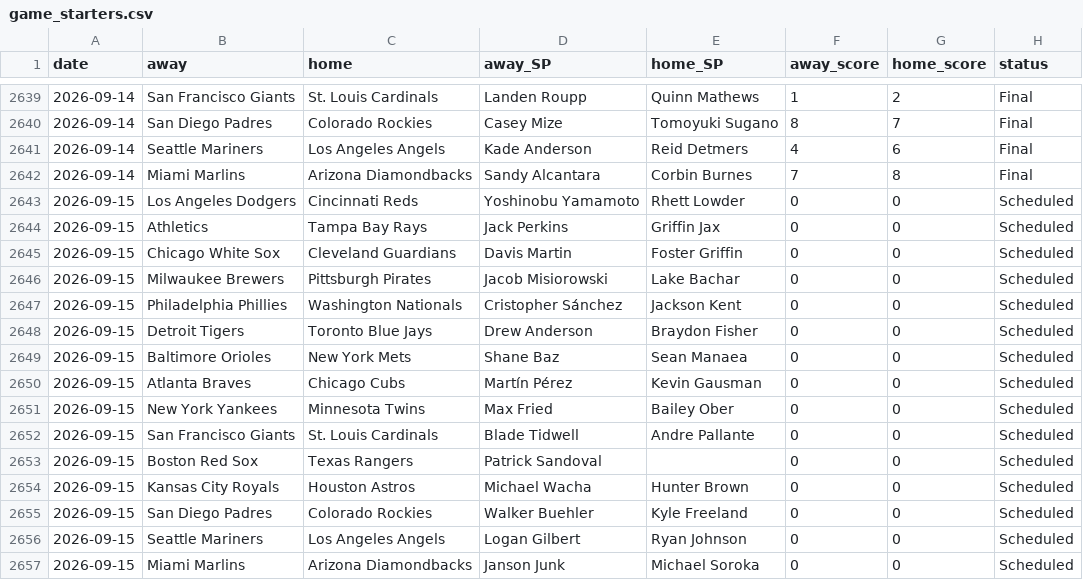
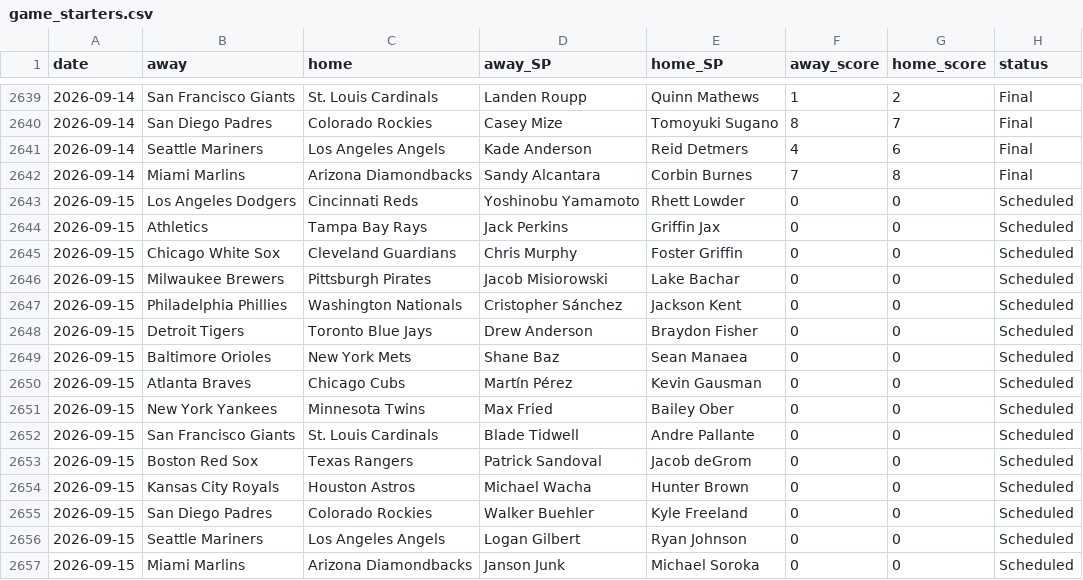
Before and after one commit to CheeseDagg/MLBTool, a CSV file: mlb/data/game_starters.csv, drawn as a sheet; only a part is shown, gaps mark what is left out.

```diff
--- a/mlb/data/game_starters.csv
+++ b/mlb/data/game_starters.csv
@@ -2644,3 +2644,3 @@ date,away,home,away_SP,home_SP,away_score,home_score,status
 2026-09-15,Athletics,Tampa Bay Rays,Jack Perkins,Griffin Jax,0,0,Scheduled
-2026-09-15,Chicago White Sox,Cleveland Guardians,Davis Martin,Foster Griffin,0,0,Scheduled
+2026-09-15,Chicago White Sox,Cleveland Guardians,Chris Murphy,Foster Griffin,0,0,Scheduled
 2026-09-15,Milwaukee Brewers,Pittsburgh Pirates,Jacob Misiorowski,Lake Bachar,0,0,Scheduled
@@ -2652,3 +2652,3 @@ date,away,home,away_SP,home_SP,away_score,home_score,status
 2026-09-15,San Francisco Giants,St. Louis Cardinals,Blade Tidwell,Andre Pallante,0,0,Scheduled
-2026-09-15,Boston Red Sox,Texas Rangers,Patrick Sandoval,,0,0,Scheduled
+2026-09-15,Boston Red Sox,Texas Rangers,Patrick Sandoval,Jacob deGrom,0,0,Scheduled
 2026-09-15,Kansas City Royals,Houston Astros,Michael Wacha,Hunter Brown,0,0,Scheduled
```
Also changed, not shown: mlb/data/hr_predictions.csv, 4 other files.
